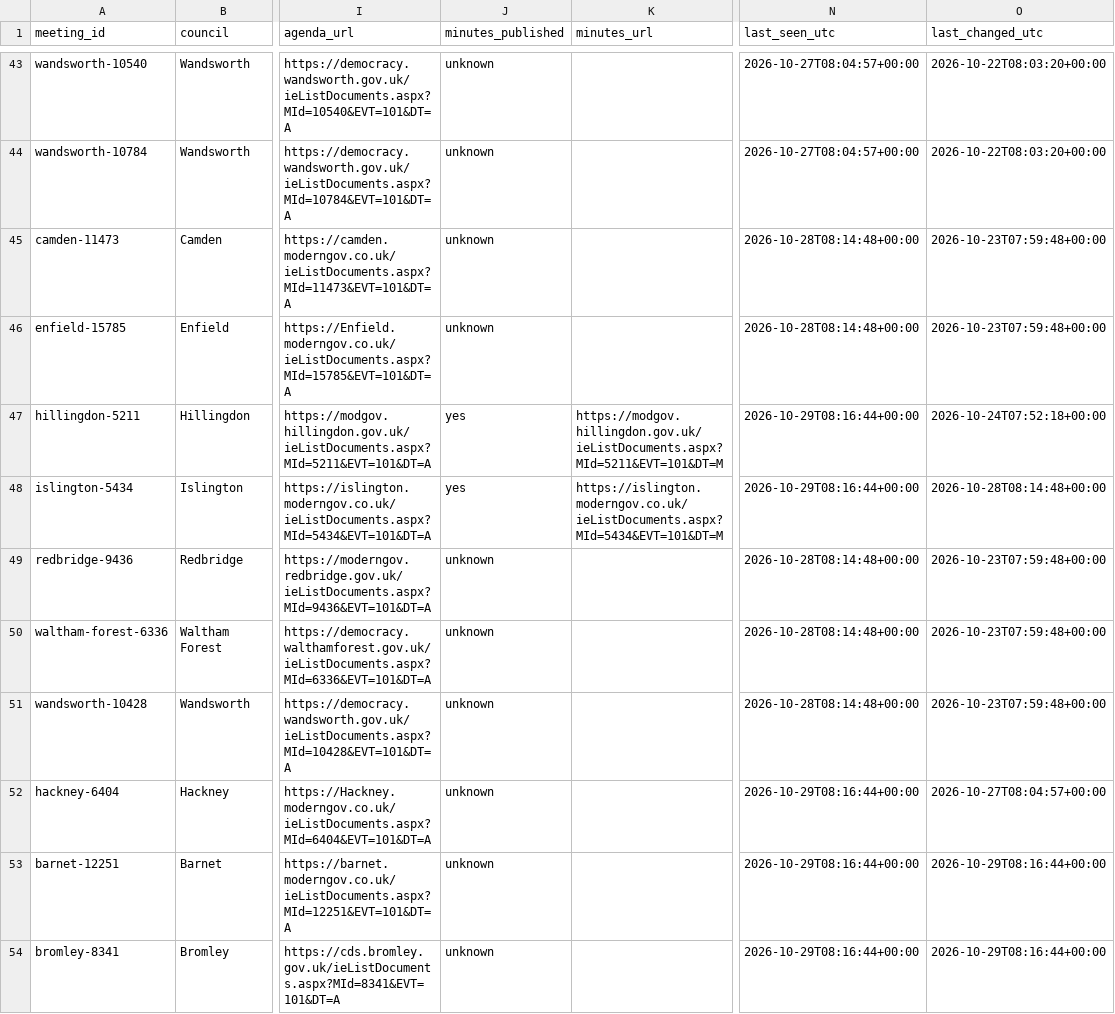
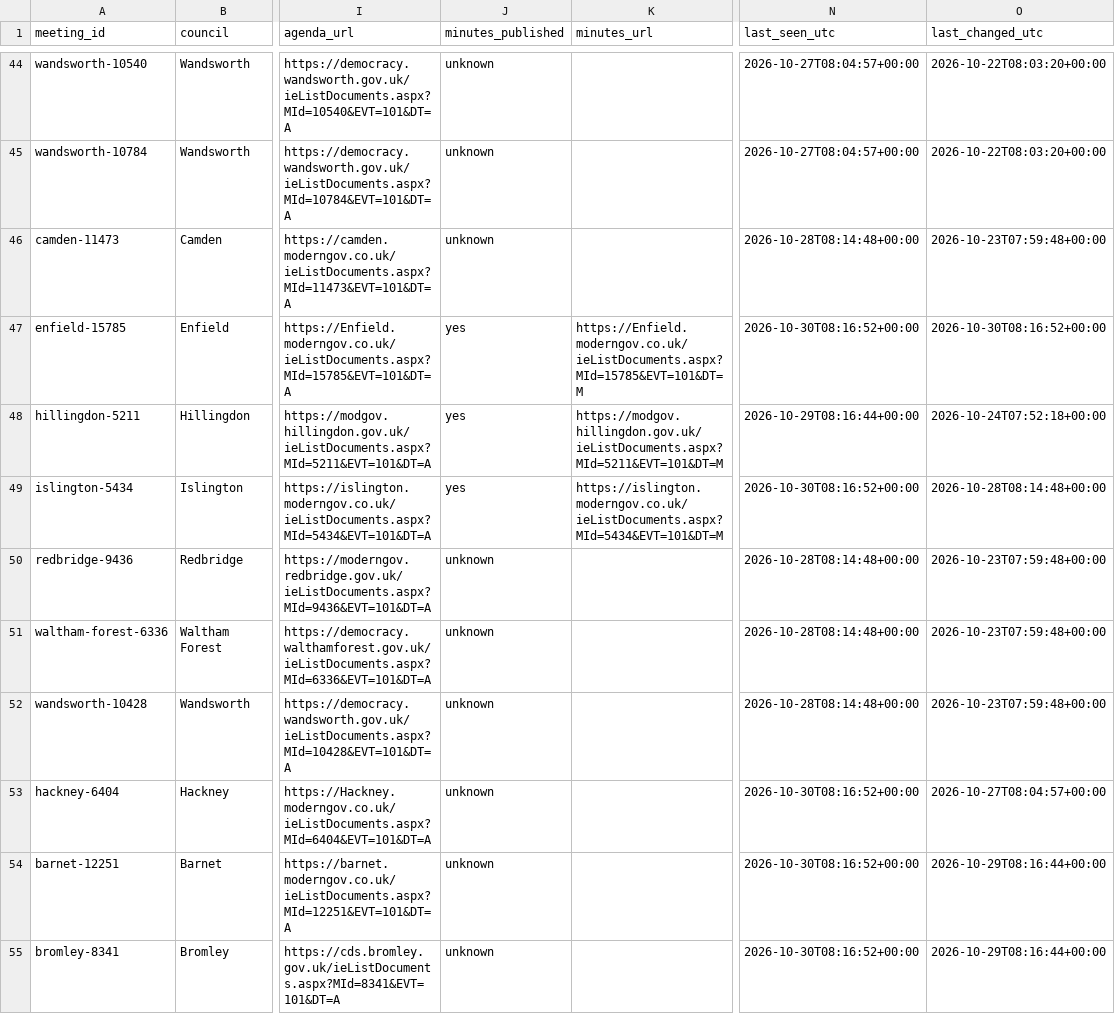
Before and after one commit to ciron-LCA/LCA-council-meetings-data, a CSV file: meetings.csv, drawn as a sheet; only a part is shown, gaps mark what is left out; addresses are those after the commit; the diff covers the shown part only; the diff names each change by its address in the sheet, - before the commit and + after, or states it on an @@ line.

```diff
--- a/meetings.csv
+++ b/meetings.csv
-J47 (minutes_published): unknown
+J47 (minutes_published): yes
-K47 (minutes_url): (empty)
+K47 (minutes_url): https://Enfield.moderngov.co.uk/ieListDocuments.aspx?MId=15785&EVT=101&DT=M
-N47 (last_seen_utc): 2026-10-28T08:14:48+00:00
+N47 (last_seen_utc): 2026-10-30T08:16:52+00:00
-O47 (last_changed_utc): 2026-10-23T07:59:48+00:00
+O47 (last_changed_utc): 2026-10-30T08:16:52+00:00
-N49 (last_seen_utc): 2026-10-29T08:16:44+00:00
+N49 (last_seen_utc): 2026-10-30T08:16:52+00:00
-N53:N55 (last_seen_utc): 2026-10-29T08:16:44+00:00
+N53:N55 (last_seen_utc): 2026-10-30T08:16:52+00:00
```
Also changed, not shown: 1 added row and 14 edited cells elsewhere in this file, source_status.csv.
